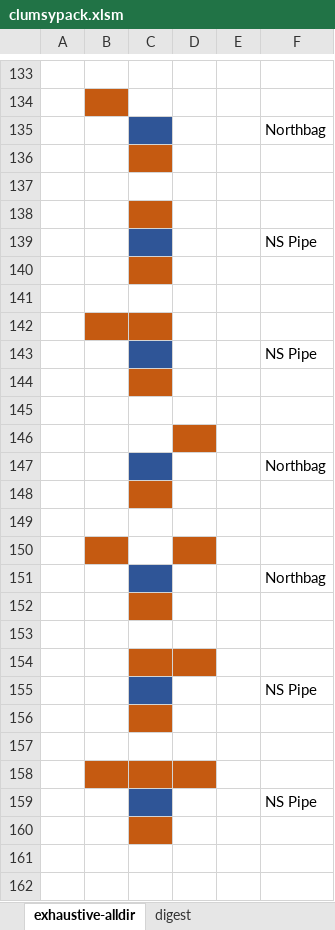
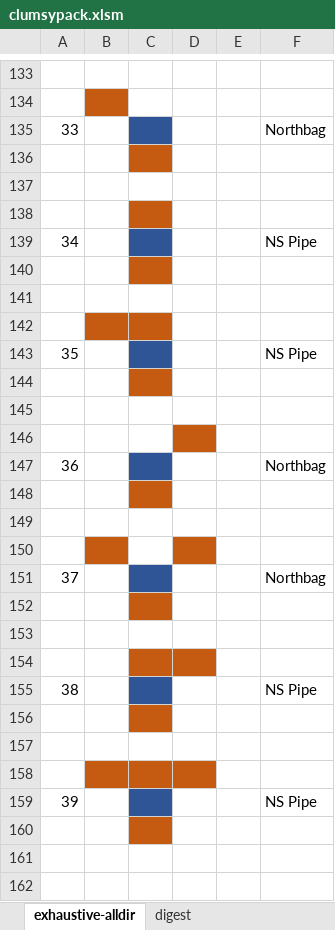
Before and after one commit to dlatikaynen/blooDot, an Excel workbook: Game/clumsypack.xlsm, sheet exhaustive-alldir, drawn as a sheet; only a part is shown, gaps mark what is left out; values as stored, in another font and other column widths than the file's, no borders; the diff covers the shown part only; the diff names each change by its address in the sheet, - before the commit and + after, or states it on an @@ line.

```diff
--- a/Game/clumsypack.xlsm (sheet exhaustive-alldir)
+++ b/Game/clumsypack.xlsm (sheet exhaustive-alldir)
-A135: (empty)
+A135: 33
-A139: (empty)
+A139: 34
-A143: (empty)
+A143: 35
-A147: (empty)
+A147: 36
-A151: (empty)
+A151: 37
-A155: (empty)
+A155: 38
-A159: (empty)
+A159: 39
```
Also changed, not shown: 216 edited cells elsewhere in this sheet, 9 other files.
